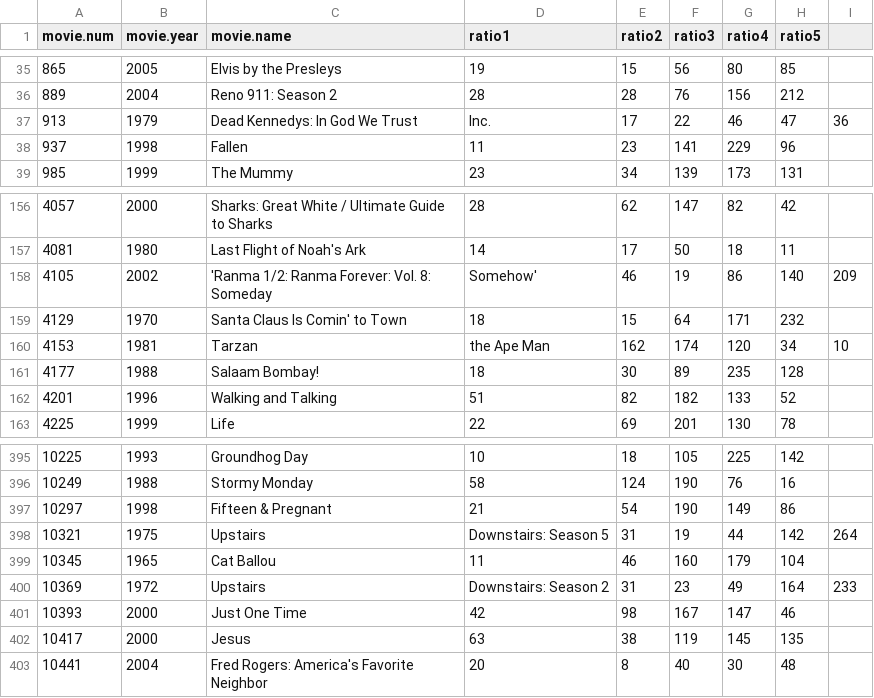
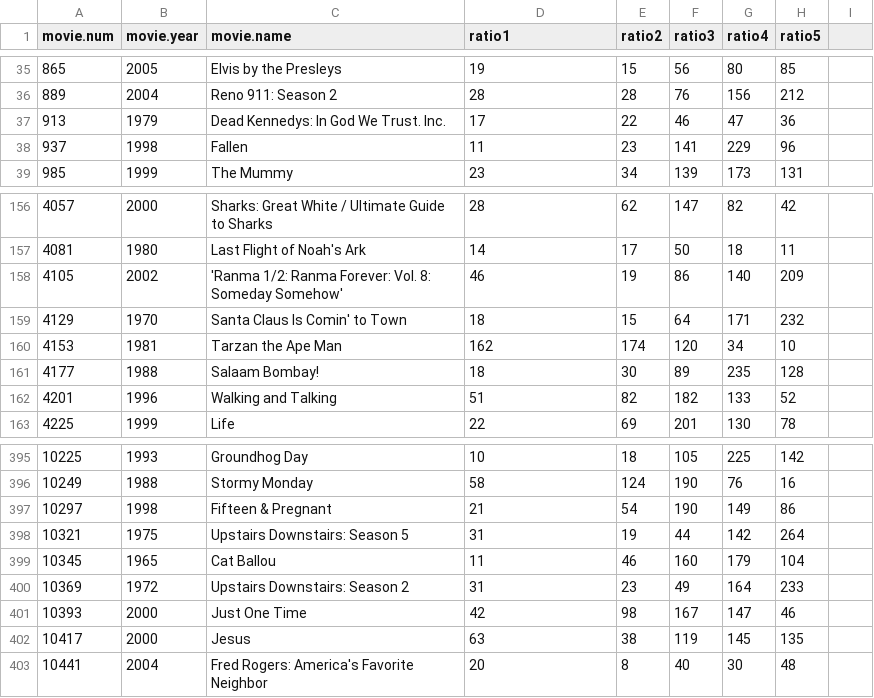
Before and after one commit to admins97/archive, a CSV file: new1.csv, drawn as a sheet; only a part is shown, gaps mark what is left out; the diff covers the shown part only.

Commit message:
new data

```diff
--- a/new1.csv
+++ b/new1.csv
@@ -36,3 +36,3 @@ movie.num,movie.year,movie.name,ratio1,ratio2,ratio3,ratio4,ratio5
 889,2004,Reno 911: Season 2,28,28,76,156,212
-913,1979,Dead Kennedys: In God We Trust, Inc.,17,22,46,47,36
+913,1979,Dead Kennedys: In God We Trust. Inc.,17,22,46,47,36
 937,1998,Fallen,11,23,141,229,96
@@ -157,5 +157,5 @@ movie.num,movie.year,movie.name,ratio1,ratio2,ratio3,ratio4,ratio5
 4081,1980,Last Flight of Noah's Ark,14,17,50,18,11
-4105,2002,'Ranma 1/2: Ranma Forever: Vol. 8: Someday, Somehow',46,19,86,140,209
+4105,2002,'Ranma 1/2: Ranma Forever: Vol. 8: Someday Somehow',46,19,86,140,209
 4129,1970,Santa Claus Is Comin' to Town,18,15,64,171,232
-4153,1981,Tarzan, the Ape Man,162,174,120,34,10
+4153,1981,Tarzan the Ape Man,162,174,120,34,10
 4177,1988,Salaam Bombay!,18,30,89,235,128
@@ -397,5 +397,5 @@ movie.num,movie.year,movie.name,ratio1,ratio2,ratio3,ratio4,ratio5
 10297,1998,Fifteen & Pregnant,21,54,190,149,86
-10321,1975,Upstairs, Downstairs: Season 5,31,19,44,142,264
+10321,1975,Upstairs Downstairs: Season 5,31,19,44,142,264
 10345,1965,Cat Ballou,11,46,160,179,104
-10369,1972,Upstairs, Downstairs: Season 2,31,23,49,164,233
+10369,1972,Upstairs Downstairs: Season 2,31,23,49,164,233
 10393,2000,Just One Time,42,98,167,147,46
```
Also changed, not shown: 48 edited cells elsewhere in this file.
